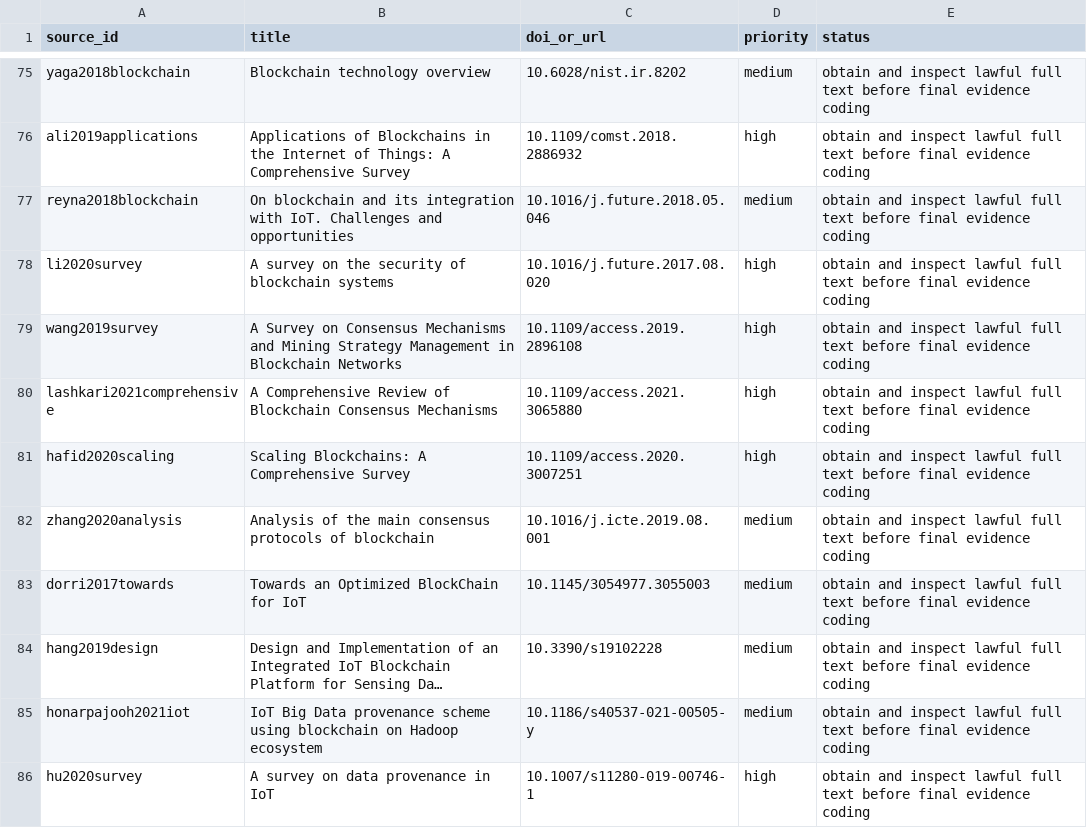
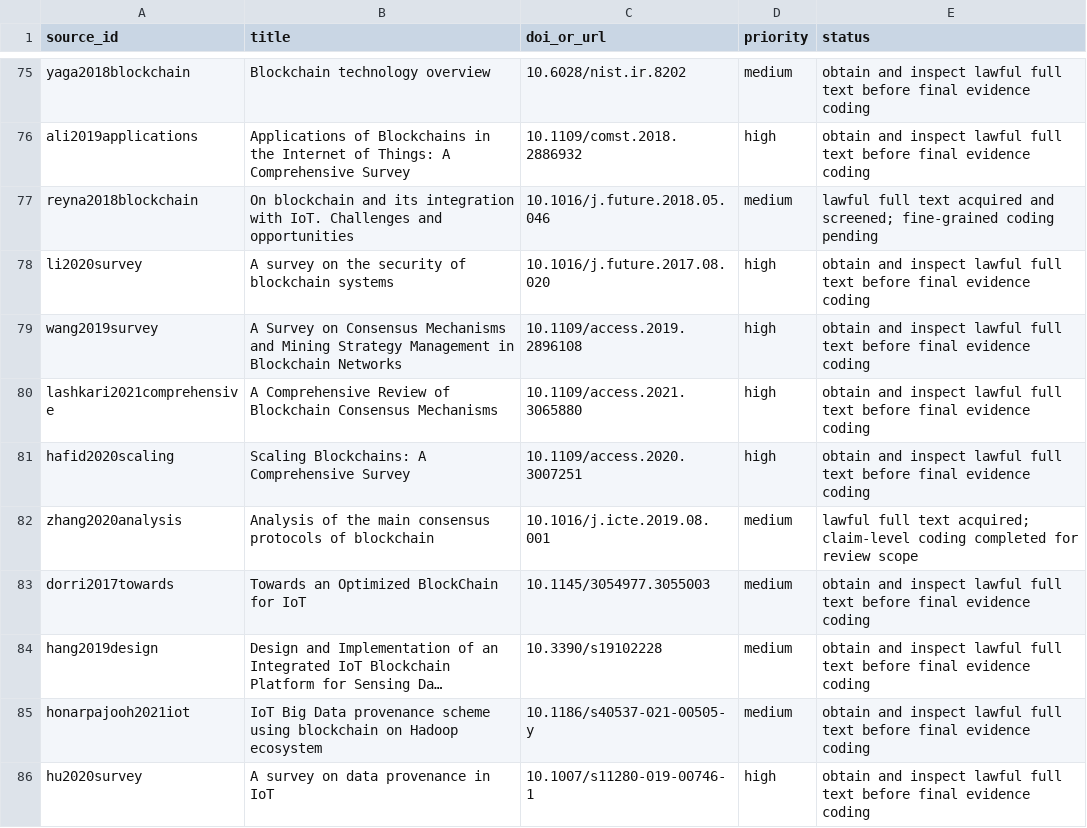
Before and after one commit to liushaowei996/blockchain_review, a CSV file: manuscript/supplement/full-text-acquisition-manifest.csv, drawn as a sheet; only a part is shown, gaps mark what is left out; long unchanged cells end in …; the diff covers the shown part only.

```diff
--- a/manuscript/supplement/full-text-acquisition-manifest.csv
+++ b/manuscript/supplement/full-text-acquisition-manifest.csv
@@ -76,3 +76,3 @@ yaga2018blockchain,Blockchain technology overview,10.6028/nist.ir.8202,medium,ob
 ali2019applications,Applications of Blockchains in the Internet of Things: A Comprehensive Survey,10.1109/comst.2018.2886932,high,obtain and inspect lawful full text before final evidence coding
-reyna2018blockchain,On blockchain and its integration with IoT. Challenges and opportunities,10.1016/j.future.2018.05.046,medium,obtain and inspect lawful full text before final evidence coding
+reyna2018blockchain,On blockchain and its integration with IoT. Challenges and opportunities,10.1016/j.future.2018.05.046,medium,lawful full text acquired and screened; fine-grained coding pending
 li2020survey,A survey on the security of blockchain systems,10.1016/j.future.2017.08.020,high,obtain and inspect lawful full text before final evidence coding
@@ -81,3 +81,3 @@ lashkari2021comprehensive,A Comprehensive Review of Blockchain Consensus Mechani
 hafid2020scaling,Scaling Blockchains: A Comprehensive Survey,10.1109/access.2020.3007251,high,obtain and inspect lawful full text before final evidence coding
-zhang2020analysis,Analysis of the main consensus protocols of blockchain,10.1016/j.icte.2019.08.001,medium,obtain and inspect lawful full text before final evidence coding
+zhang2020analysis,Analysis of the main consensus protocols of blockchain,10.1016/j.icte.2019.08.001,medium,lawful full text acquired; claim-level coding completed for review scope
 dorri2017towards,Towards an Optimized BlockChain for IoT,10.1145/3054977.3055003,medium,obtain and inspect lawful full text before final evidence coding
```
Also changed, not shown: 25 edited cells elsewhere in this file, manuscript/supplement/evidence-matrix.csv, 55 other files.
